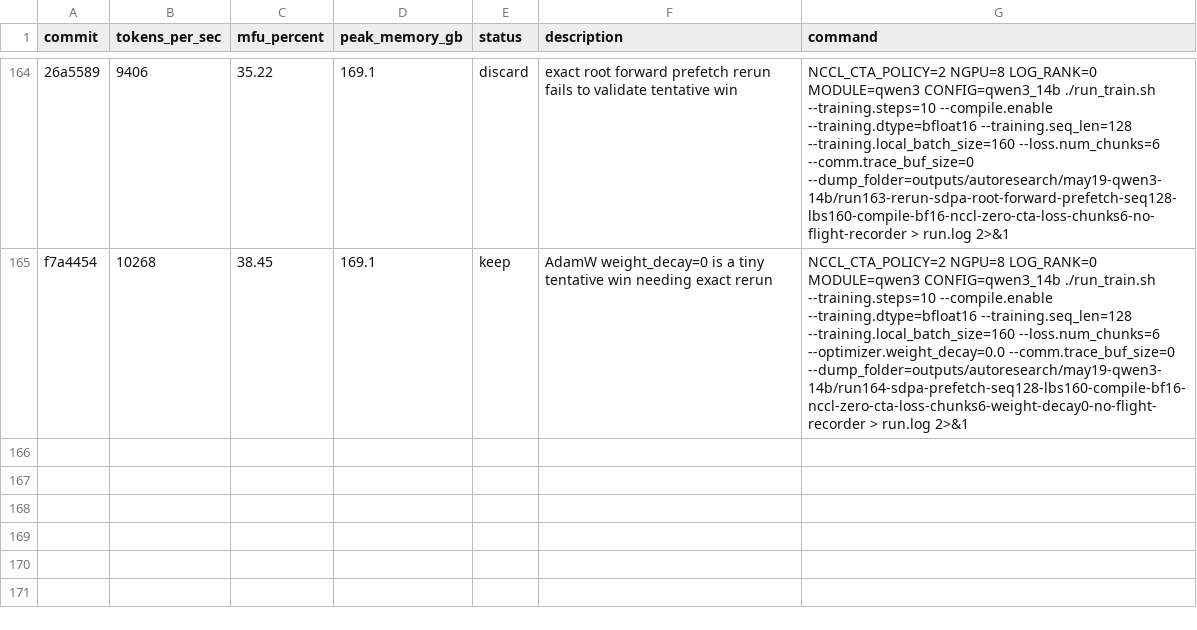
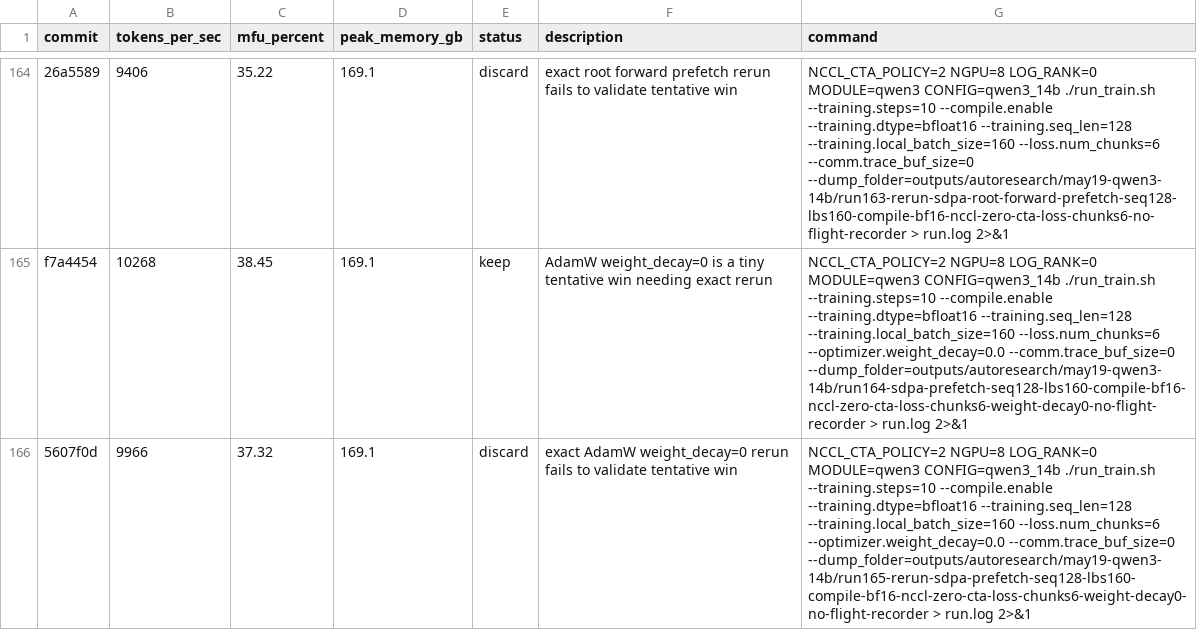
Before and after one commit to pytorch/torchtitan, a TSV file: results.tsv, drawn as a sheet; only a part is shown, gaps mark what is left out; the diff names each change by its address in the sheet, - before the commit and + after, or states it on an @@ line.

Commit message:
Record AdamW weight decay rerun

```diff
--- a/results.tsv
+++ b/results.tsv
+row 166: 5607f0d | 9966 | 37.32 | 169.1 | discard | exact AdamW weight_decay=0 rerun fails to validate tentative win | NCCL_CTA_POLICY=2 NGPU=8 LOG_RANK=0 MODULE=qwen3 CONFIG=qwen3_14b ./run_train.sh --training.steps=10 --compile.enable --training.dtype=bfloat16 --training.seq_len=128 --training.local_batch_size=160 --loss.num_chunks=6 --optimizer.weight_decay=0.0 --comm.trace_buf_size=0 --dump_folder=outputs/autoresearch/may19-qwen3-14b/run165-rerun-sdpa-prefetch-seq128-lbs160-compile-bf16-nccl-zero-cta-loss-chunks6-weight-decay0-no-flight-recorder > run.log 2>&1
```
Also changed, not shown: 3 other files.
